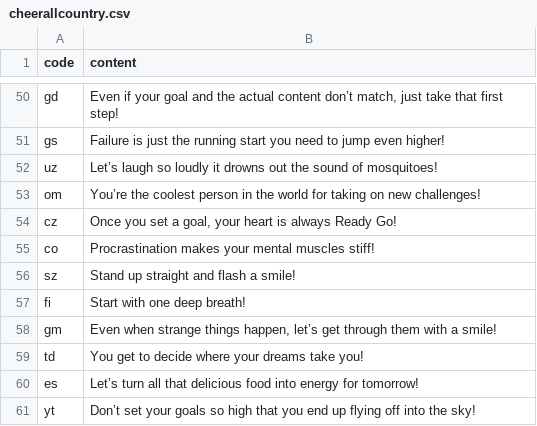
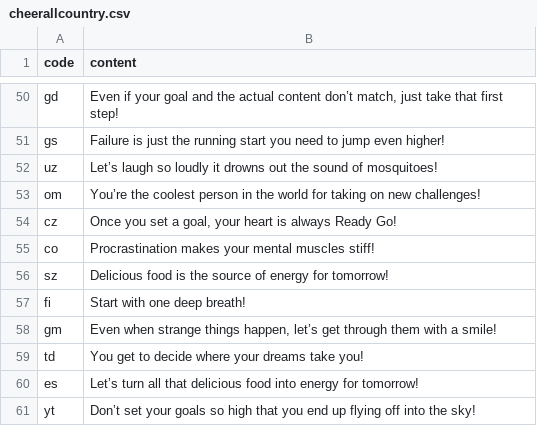
Before and after one commit to htvoffcial/htvoffcial, a CSV file: .github/content/cheerallcountry.csv, drawn as a sheet; only a part is shown, gaps mark what is left out.

```diff
--- a/.github/content/cheerallcountry.csv
+++ b/.github/content/cheerallcountry.csv
@@ -55,3 +55,3 @@ cz,"Once you set a goal, your heart is always Ready Go!"
 co,"Procrastination makes your mental muscles stiff!"
-sz,"Stand up straight and flash a smile!"
+sz,"Delicious food is the source of energy for tomorrow!"
 fi,"Start with one deep breath!"
```
